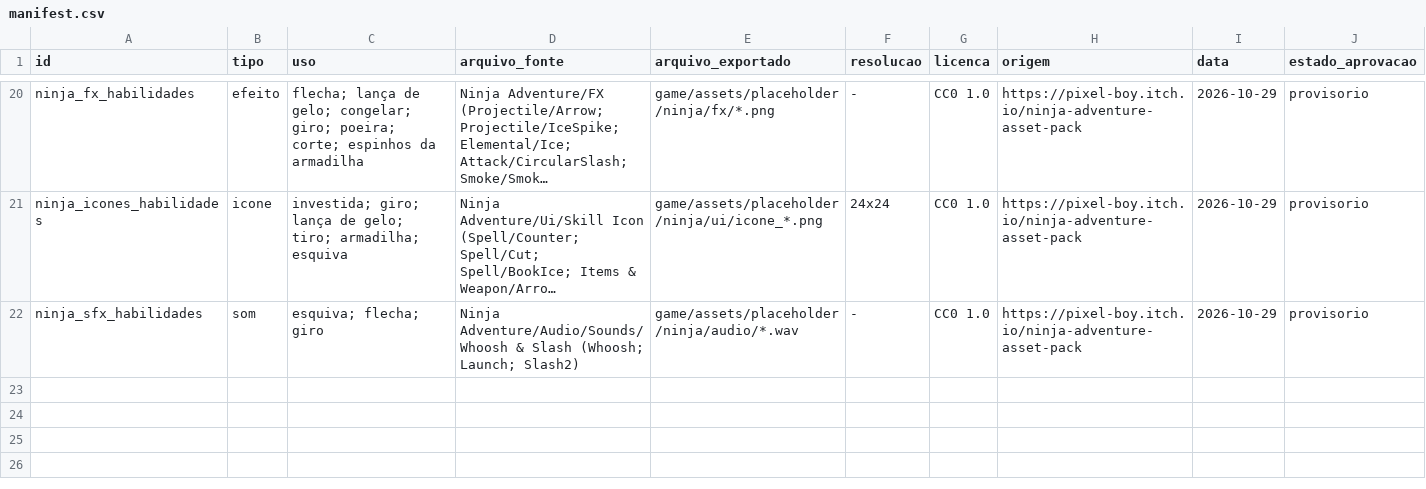
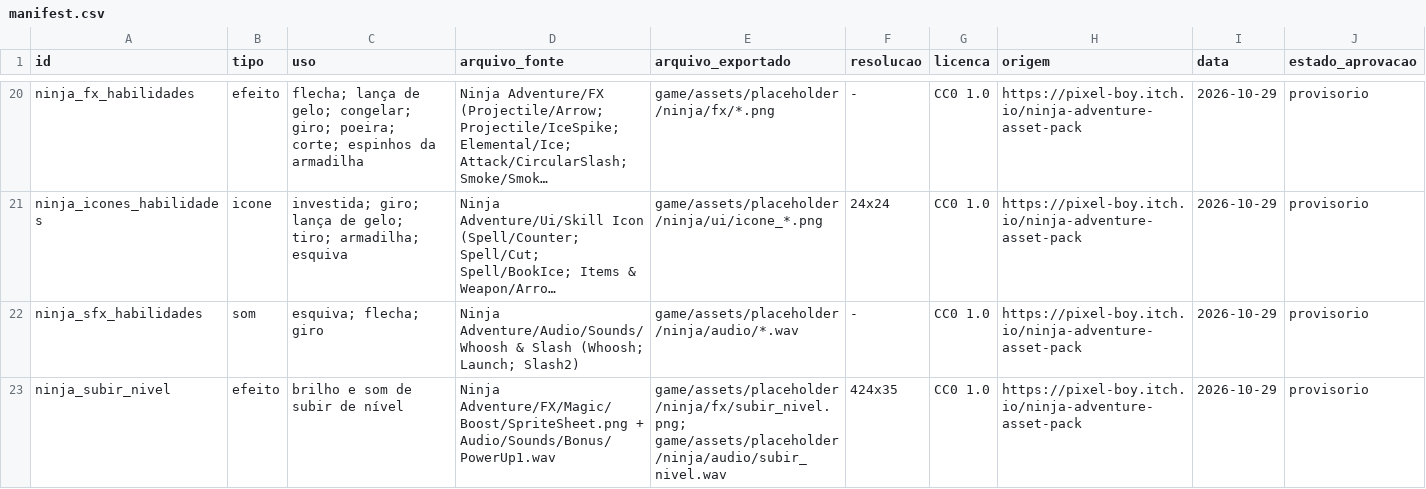
Before and after one commit to JaoDaJunq/RPG_Ilha, a CSV file: assets/manifest.csv, drawn as a sheet; only a part is shown, gaps mark what is left out; long unchanged cells end in …; the diff names each change by its address in the sheet, - before the commit and + after, or states it on an @@ line.

```diff
--- a/assets/manifest.csv
+++ b/assets/manifest.csv
+row 23: ninja_subir_nivel | efeito | brilho e som de subir de nível | Ninja Adventure/FX/Magic/Boost/SpriteSheet.png + Audio/Sounds/Bonus/PowerUp1.wav | game/assets/placeholder/ninja/fx/subir_nivel.png; game/assets/placeholder/ninja/audio/subir_nivel.wav | 424x35 | CC0 1.0 | https://pixel-boy.itch.io/ninja-adventure-asset-pack | 2026-10-29 | provisorio
```
Also changed, not shown: 23 other files.
